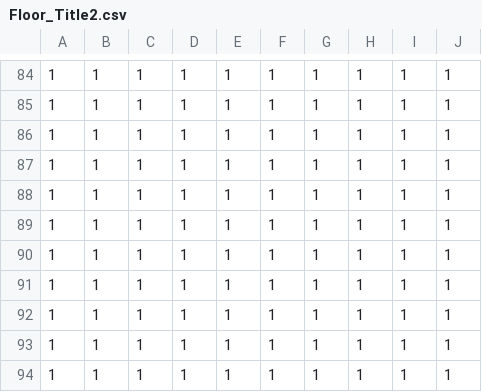
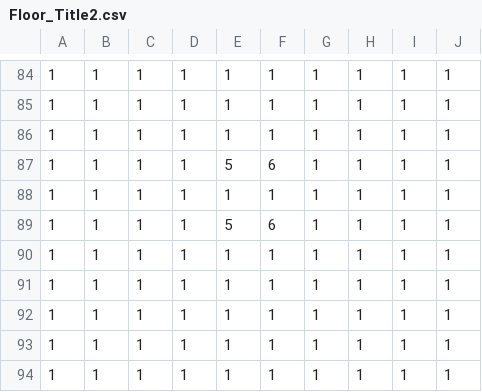
Before and after one commit to suzukimasato1231/Engine2022, a CSV file: Engine/Resources/map/Floor_Title2.csv, drawn as a sheet; only a part is shown, gaps mark what is left out.

```diff
--- a/Engine/Resources/map/Floor_Title2.csv
+++ b/Engine/Resources/map/Floor_Title2.csv
@@ -86,5 +86,5 @@
 1,1,1,1,1,1,1,1,1,1
+1,1,1,1,5,6,1,1,1,1
 1,1,1,1,1,1,1,1,1,1
-1,1,1,1,1,1,1,1,1,1
-1,1,1,1,1,1,1,1,1,1
+1,1,1,1,5,6,1,1,1,1
 1,1,1,1,1,1,1,1,1,1
```
Also changed, not shown: Engine/Resources/map/OBJTitle1.csv, Engine/Resources/map/Obj_TitlePos1.csv, 20 other files.
